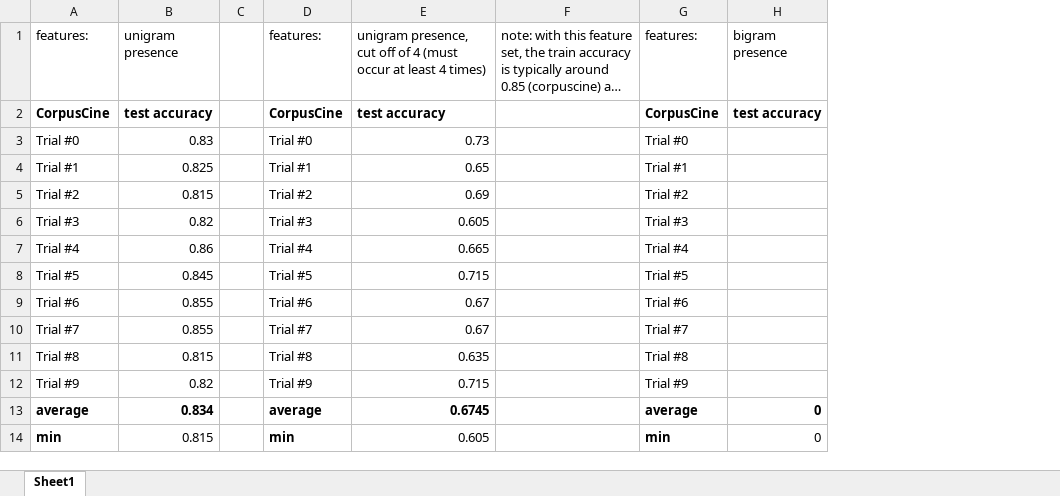
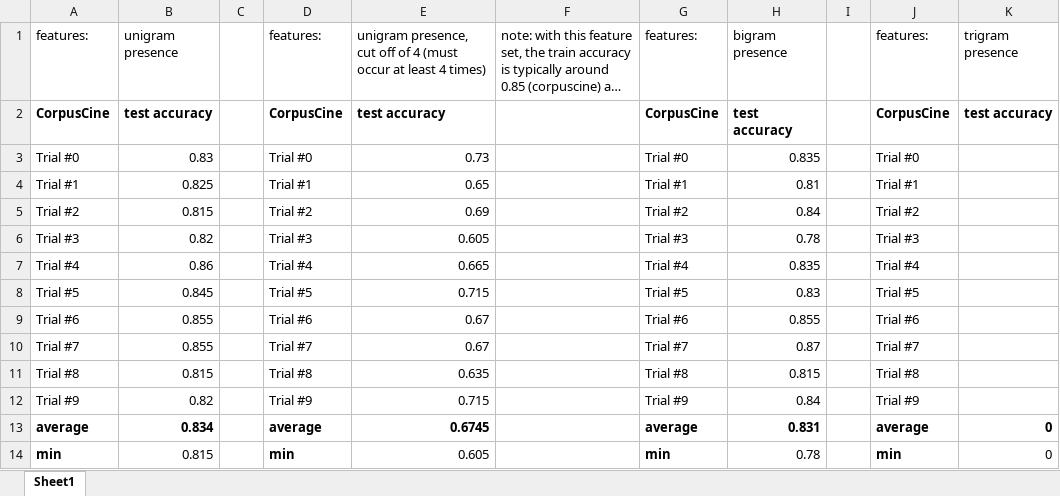
Before and after one commit to amkahn/multilingual-sentiment, an Excel workbook: output/results_summary.xlsx, sheet Sheet1, drawn as a sheet; only a part is shown; long unchanged cells end in …; values as stored, in another font and other column widths than the file's, no borders; addresses are those after the commit; the diff names each change by its address in the sheet, - before the commit and + after, or states it on an @@ line.

Commit message:
Update results spreadsheet.

```diff
--- a/output/results_summary.xlsx (sheet Sheet1)
+++ b/output/results_summary.xlsx (sheet Sheet1)
+column H, rows 1-14: bigram presence | test accuracy | 0.835 | 0.81 | 0.84 | 0.78 | 0.835 | 0.83 | 0.855 | 0.87 | 0.815 | 0.84 | 0.831 | 0.78
+column I, empty
+column J, rows 1-14: features: | CorpusCine | Trial #0 | Trial #1 | Trial #2 | Trial #3 | Trial #4 | Trial #5 | Trial #6 | Trial #7 | Trial #8 | Trial #9 | average | min
-K1: bigram presence
+K1: trigram presence
```
Also changed, not shown: formulas that keep their value.
